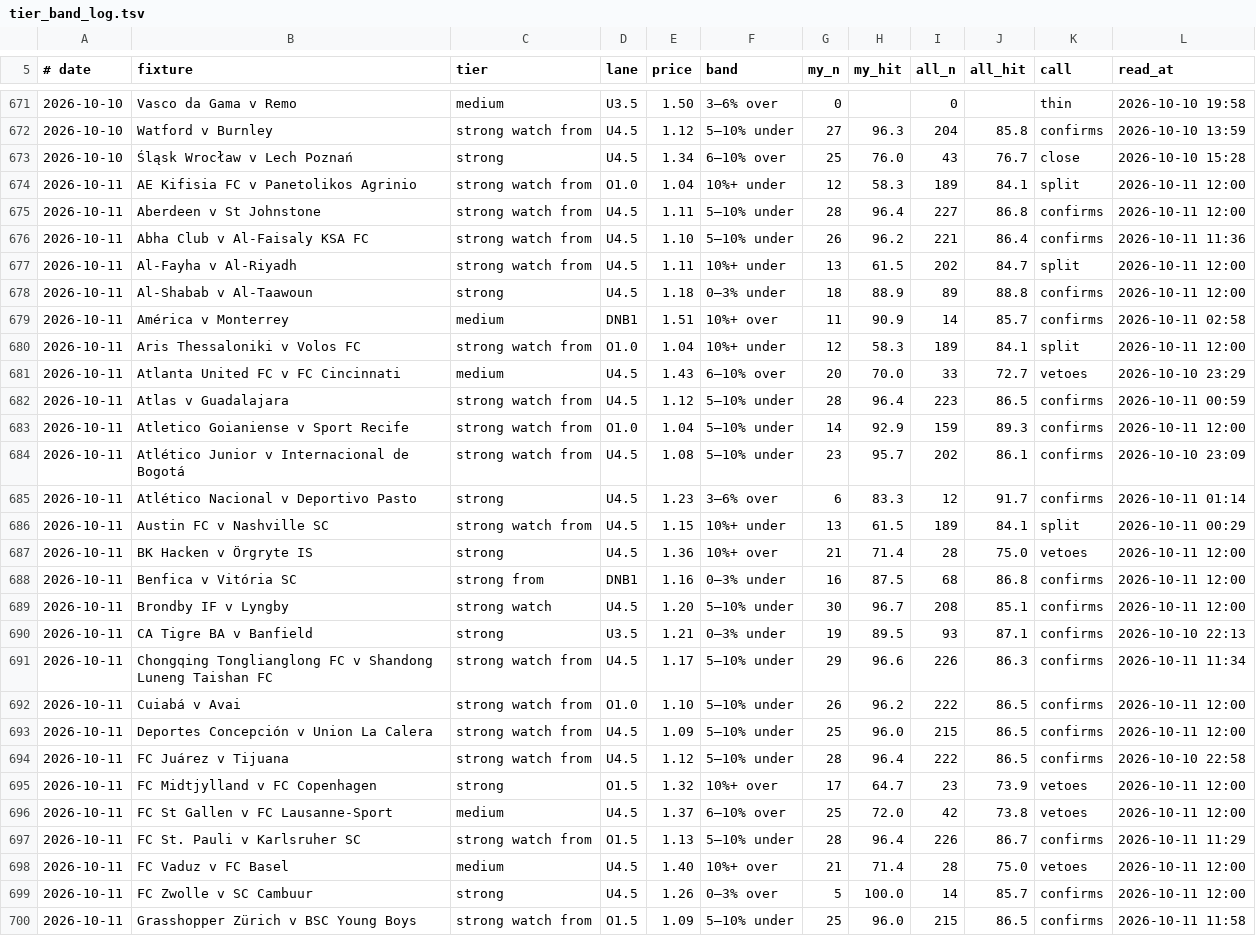
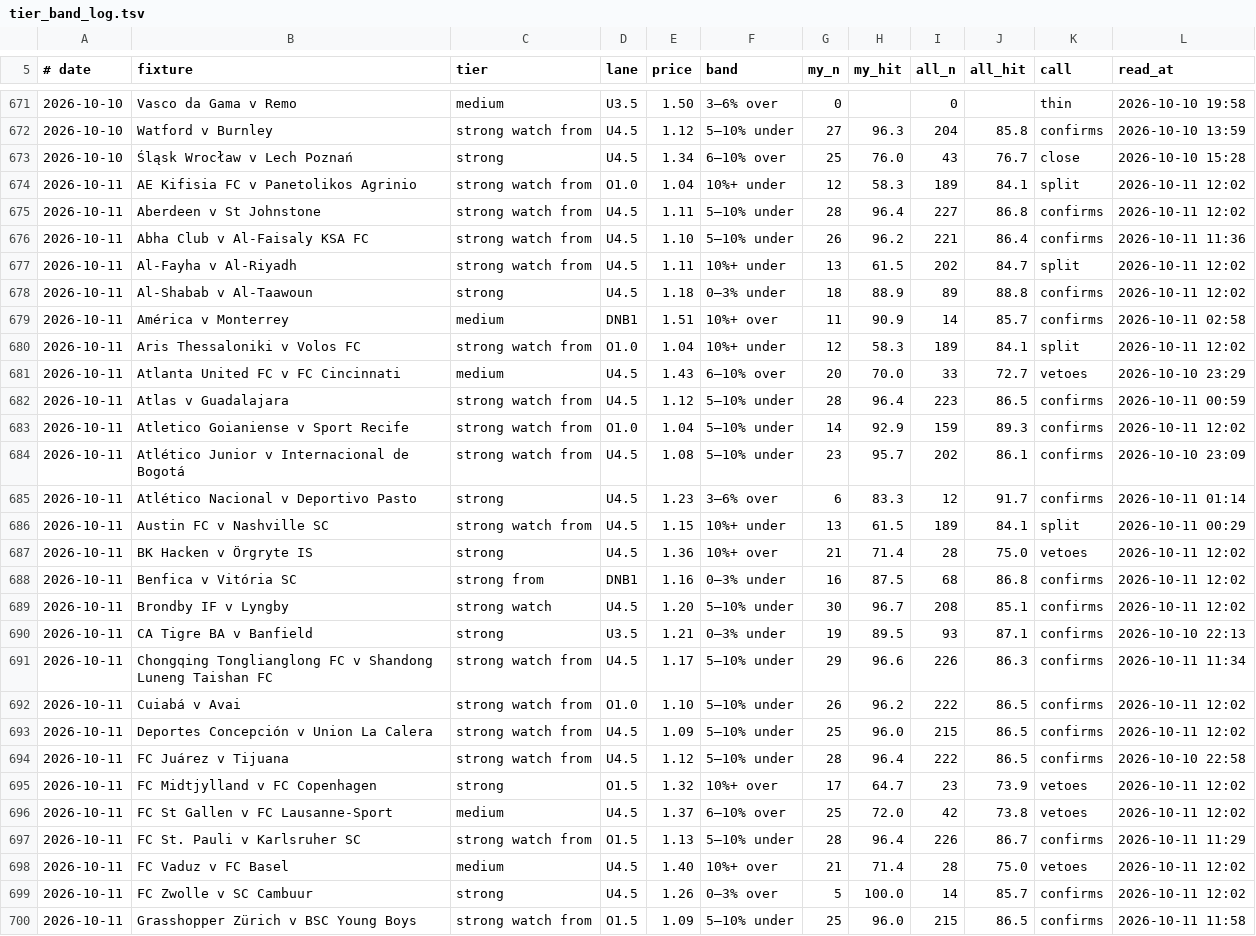
Before and after one commit to jansonprotocol/tempo-guard, a TSV file: config/tier_band_log.tsv, drawn as a sheet; only a part is shown, gaps mark what is left out; the diff covers the shown part only.

```diff
--- a/config/tier_band_log.tsv
+++ b/config/tier_band_log.tsv
@@ -673,12 +673,12 @@
 2026-10-10	Śląsk Wrocław v Lech Poznań	strong	U4.5	1.34	6–10% over	25	76.0	43	76.7	close	2026-10-10 15:28
-2026-10-11	AE Kifisia FC v Panetolikos Agrinio	strong watch from	O1.0	1.04	10%+ under	12	58.3	189	84.1	split	2026-10-11 12:00
-2026-10-11	Aberdeen v St Johnstone	strong watch from	U4.5	1.11	5–10% under	28	96.4	227	86.8	confirms	2026-10-11 12:00
+2026-10-11	AE Kifisia FC v Panetolikos Agrinio	strong watch from	O1.0	1.04	10%+ under	12	58.3	189	84.1	split	2026-10-11 12:02
+2026-10-11	Aberdeen v St Johnstone	strong watch from	U4.5	1.11	5–10% under	28	96.4	227	86.8	confirms	2026-10-11 12:02
 2026-10-11	Abha Club v Al-Faisaly KSA FC	strong watch from	U4.5	1.10	5–10% under	26	96.2	221	86.4	confirms	2026-10-11 11:36
-2026-10-11	Al-Fayha v Al-Riyadh	strong watch from	U4.5	1.11	10%+ under	13	61.5	202	84.7	split	2026-10-11 12:00
-2026-10-11	Al-Shabab v Al-Taawoun	strong	U4.5	1.18	0–3% under	18	88.9	89	88.8	confirms	2026-10-11 12:00
+2026-10-11	Al-Fayha v Al-Riyadh	strong watch from	U4.5	1.11	10%+ under	13	61.5	202	84.7	split	2026-10-11 12:02
+2026-10-11	Al-Shabab v Al-Taawoun	strong	U4.5	1.18	0–3% under	18	88.9	89	88.8	confirms	2026-10-11 12:02
 2026-10-11	América v Monterrey	medium	DNB1	1.51	10%+ over	11	90.9	14	85.7	confirms	2026-10-11 02:58
-2026-10-11	Aris Thessaloniki v Volos FC	strong watch from	O1.0	1.04	10%+ under	12	58.3	189	84.1	split	2026-10-11 12:00
+2026-10-11	Aris Thessaloniki v Volos FC	strong watch from	O1.0	1.04	10%+ under	12	58.3	189	84.1	split	2026-10-11 12:02
 2026-10-11	Atlanta United FC v FC Cincinnati	medium	U4.5	1.43	6–10% over	20	70.0	33	72.7	vetoes	2026-10-10 23:29
 2026-10-11	Atlas v Guadalajara	strong watch from	U4.5	1.12	5–10% under	28	96.4	223	86.5	confirms	2026-10-11 00:59
-2026-10-11	Atletico Goianiense v Sport Recife	strong watch from	O1.0	1.04	5–10% under	14	92.9	159	89.3	confirms	2026-10-11 12:00
+2026-10-11	Atletico Goianiense v Sport Recife	strong watch from	O1.0	1.04	5–10% under	14	92.9	159	89.3	confirms	2026-10-11 12:02
 2026-10-11	Atlético Junior v Internacional de Bogotá	strong watch from	U4.5	1.08	5–10% under	23	95.7	202	86.1	confirms	2026-10-10 23:09
@@ -686,15 +686,15 @@
 2026-10-11	Austin FC v Nashville SC	strong watch from	U4.5	1.15	10%+ under	13	61.5	189	84.1	split	2026-10-11 00:29
-2026-10-11	BK Hacken v Örgryte IS	strong	U4.5	1.36	10%+ over	21	71.4	28	75.0	vetoes	2026-10-11 12:00
-2026-10-11	Benfica v Vitória SC	strong from	DNB1	1.16	0–3% under	16	87.5	68	86.8	confirms	2026-10-11 12:00
-2026-10-11	Brondby IF v Lyngby	strong watch	U4.5	1.20	5–10% under	30	96.7	208	85.1	confirms	2026-10-11 12:00
+2026-10-11	BK Hacken v Örgryte IS	strong	U4.5	1.36	10%+ over	21	71.4	28	75.0	vetoes	2026-10-11 12:02
+2026-10-11	Benfica v Vitória SC	strong from	DNB1	1.16	0–3% under	16	87.5	68	86.8	confirms	2026-10-11 12:02
+2026-10-11	Brondby IF v Lyngby	strong watch	U4.5	1.20	5–10% under	30	96.7	208	85.1	confirms	2026-10-11 12:02
 2026-10-11	CA Tigre BA v Banfield	strong	U3.5	1.21	0–3% under	19	89.5	93	87.1	confirms	2026-10-10 22:13
 2026-10-11	Chongqing Tonglianglong FC v Shandong Luneng Taishan FC	strong watch from	U4.5	1.17	5–10% under	29	96.6	226	86.3	confirms	2026-10-11 11:34
-2026-10-11	Cuiabá v Avai	strong watch from	O1.0	1.10	5–10% under	26	96.2	222	86.5	confirms	2026-10-11 12:00
-2026-10-11	Deportes Concepción v Union La Calera	strong watch from	U4.5	1.09	5–10% under	25	96.0	215	86.5	confirms	2026-10-11 12:00
+2026-10-11	Cuiabá v Avai	strong watch from	O1.0	1.10	5–10% under	26	96.2	222	86.5	confirms	2026-10-11 12:02
+2026-10-11	Deportes Concepción v Union La Calera	strong watch from	U4.5	1.09	5–10% under	25	96.0	215	86.5	confirms	2026-10-11 12:02
 2026-10-11	FC Juárez v Tijuana	strong watch from	U4.5	1.12	5–10% under	28	96.4	222	86.5	confirms	2026-10-10 22:58
-2026-10-11	FC Midtjylland v FC Copenhagen	strong	O1.5	1.32	10%+ over	17	64.7	23	73.9	vetoes	2026-10-11 12:00
-2026-10-11	FC St Gallen v FC Lausanne-Sport	medium	U4.5	1.37	6–10% over	25	72.0	42	73.8	vetoes	2026-10-11 12:00
+2026-10-11	FC Midtjylland v FC Copenhagen	strong	O1.5	1.32	10%+ over	17	64.7	23	73.9	vetoes	2026-10-11 12:02
+2026-10-11	FC St Gallen v FC Lausanne-Sport	medium	U4.5	1.37	6–10% over	25	72.0	42	73.8	vetoes	2026-10-11 12:02
 2026-10-11	FC St. Pauli v Karlsruher SC	strong watch from	O1.5	1.13	5–10% under	28	96.4	226	86.7	confirms	2026-10-11 11:29
-2026-10-11	FC Vaduz v FC Basel	medium	U4.5	1.40	10%+ over	21	71.4	28	75.0	vetoes	2026-10-11 12:00
-2026-10-11	FC Zwolle v SC Cambuur	strong	U4.5	1.26	0–3% over	5	100.0	14	85.7	confirms	2026-10-11 12:00
+2026-10-11	FC Vaduz v FC Basel	medium	U4.5	1.40	10%+ over	21	71.4	28	75.0	vetoes	2026-10-11 12:02
+2026-10-11	FC Zwolle v SC Cambuur	strong	U4.5	1.26	0–3% over	5	100.0	14	85.7	confirms	2026-10-11 12:02
 2026-10-11	Grasshopper Zürich v BSC Young Boys	strong watch from	O1.5	1.09	5–10% under	25	96.0	215	86.5	confirms	2026-10-11 11:58
```
Also changed, not shown: 30 edited cells elsewhere in this file, config/fixtures.tsv, 4 other files.
